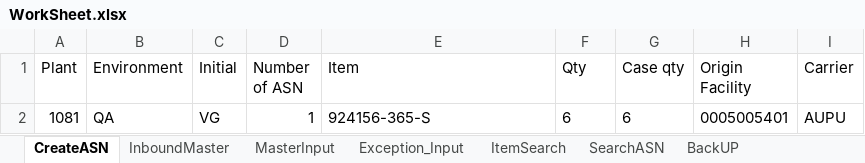
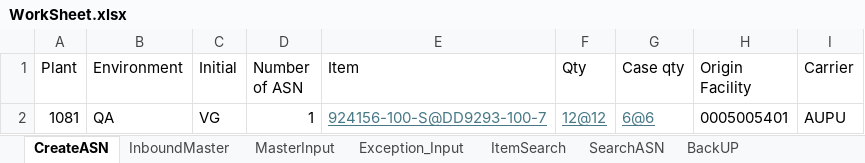
Before and after one commit to Vino0585/Nike, an Excel workbook: J30/Input_files/WorkSheet.xlsx, sheet CreateASN, drawn as a sheet; values as stored, in another font and other column widths than the file's, no borders; the diff names each change by its address in the sheet, - before the commit and + after, or states it on an @@ line.

```diff
--- a/J30/Input_files/WorkSheet.xlsx (sheet CreateASN)
+++ b/J30/Input_files/WorkSheet.xlsx (sheet CreateASN)
-E2 (Item): 924156-365-S
+E2 (Item): 924156-100-S@DD9293-100-7
@@ E2:G2 underline: off → on, text colour: black → #467886 @@
-F2 (Qty): 6
+F2 (Qty): 12@12
-G2 (Case qty): 6
+G2 (Case qty): 6@6
```
Also changed, not shown: sheet BackUP, sheet Exception_Input, sheet MasterInput, sheet InboundMaster, sheet SearchASN, sheet ItemSearch, J30/Output_files/ASN_Creation_Report.xlsx, J30/Output_files/ASN_Search_Results.xlsx, 11 other files.
